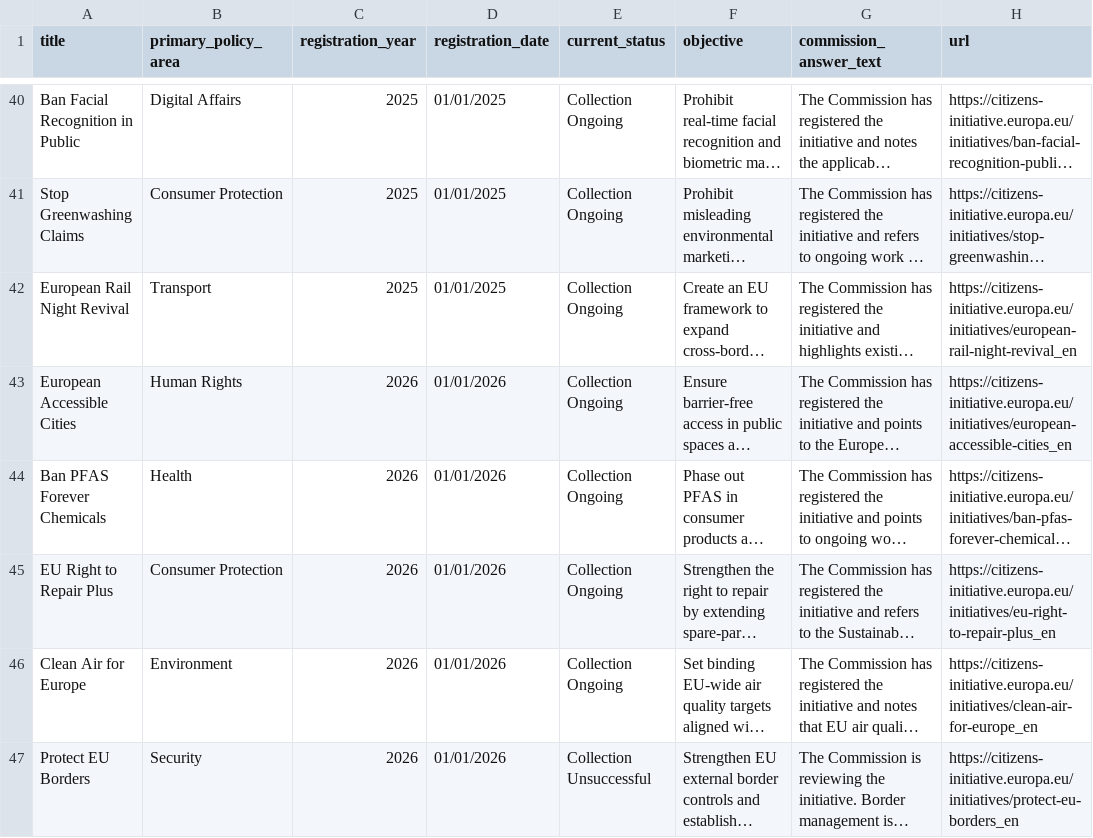
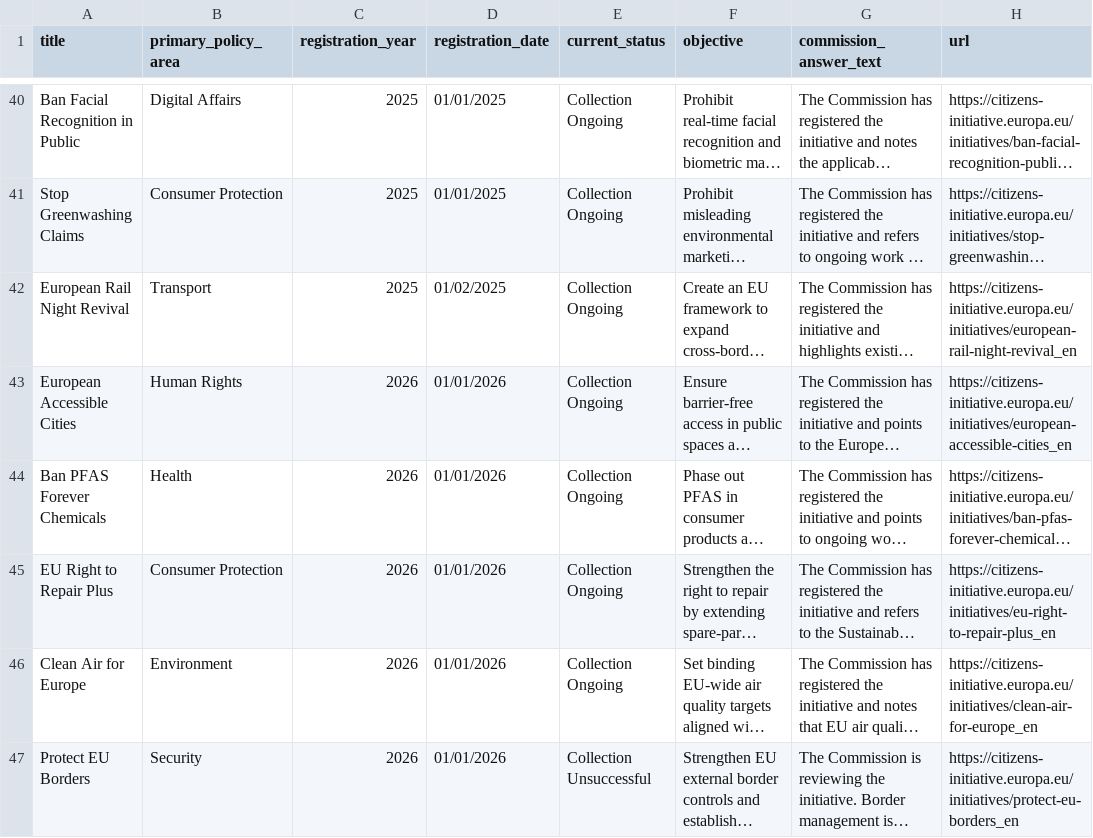
Before and after one commit to Luk-kar/eci-initiatives-radar-pipeline, a CSV file: page_creator/data/initiatives.csv, drawn as a sheet; only a part is shown, gaps mark what is left out; long unchanged cells end in …; the diff names each change by its address in the sheet, - before the commit and + after, or states it on an @@ line.

```diff
--- a/page_creator/data/initiatives.csv
+++ b/page_creator/data/initiatives.csv
-D42 (registration_date): 01/01/2025
+D42 (registration_date): 01/02/2025
```
Also changed, not shown: 11 other files.
